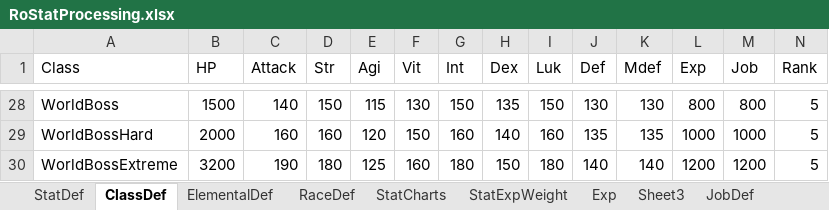
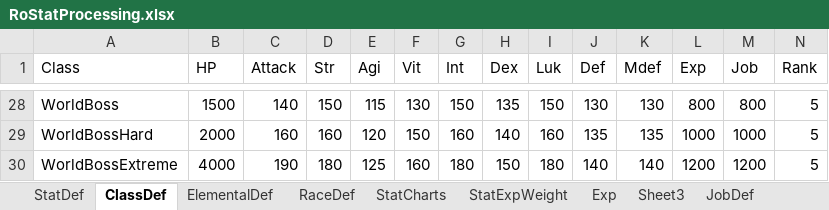
Before and after one commit to Doddler/RagnarokRebuildTcp, an Excel workbook: Other/RoStatProcessing.xlsx, sheet ClassDef, drawn as a sheet; only a part is shown, gaps mark what is left out; values as stored, in another font and other column widths than the file's, no borders; the diff names each change by its address in the sheet, - before the commit and + after, or states it on an @@ line.

```diff
--- a/Other/RoStatProcessing.xlsx (sheet ClassDef)
+++ b/Other/RoStatProcessing.xlsx (sheet ClassDef)
-B30 (HP): 3200
+B30 (HP): 4000
```
Also changed, not shown: sheet StatDef, 48 other files.
